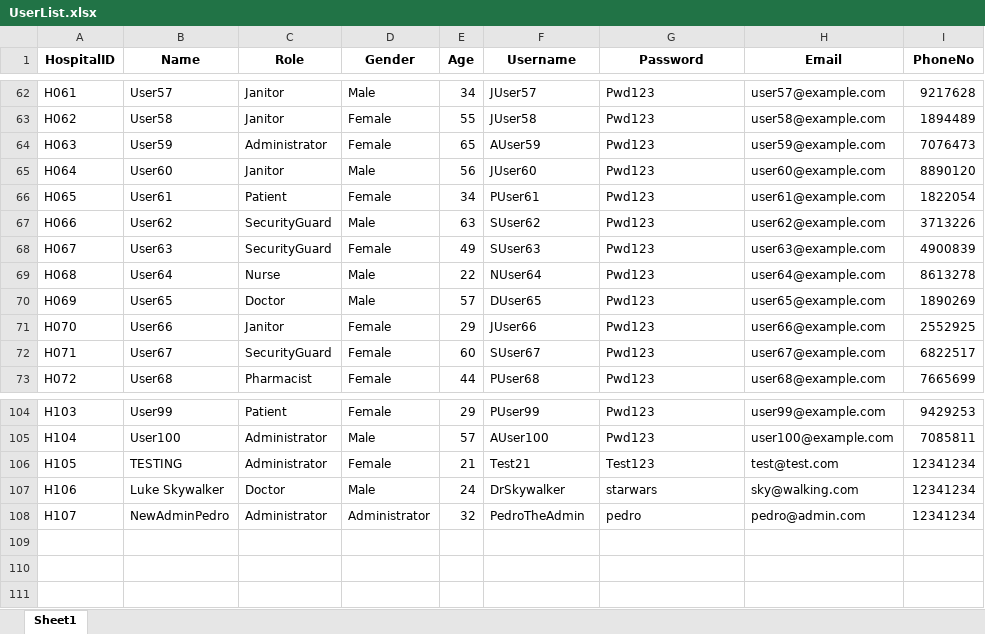
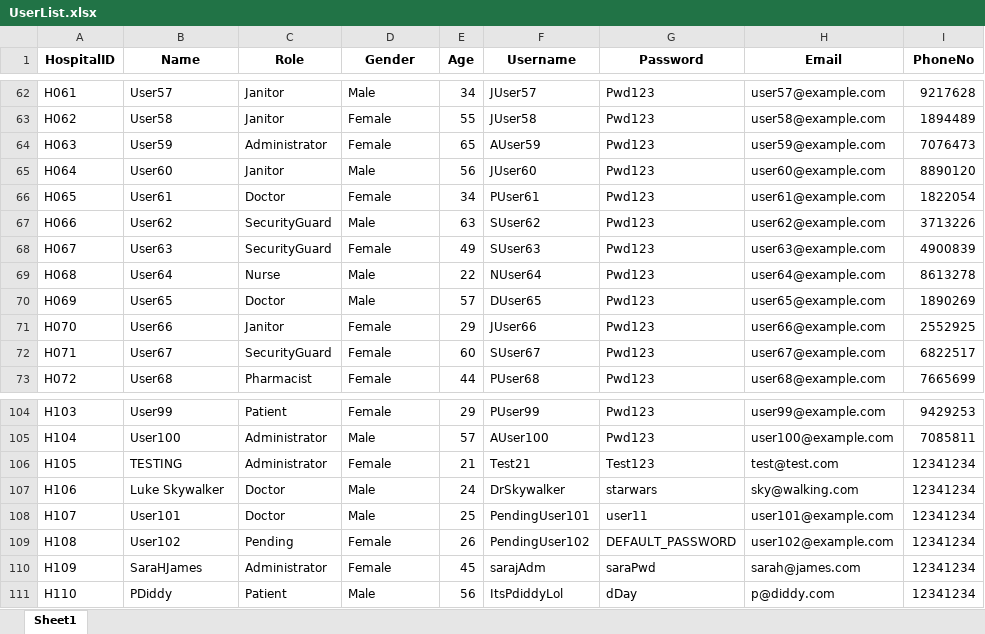
Before and after one commit to RajEstela/OOP_Proj, an Excel workbook: data/UserList.xlsx, sheet Sheet1, drawn as a sheet; only a part is shown, gaps mark what is left out; values as stored, in another font and other column widths than the file's, no borders; the diff names each change by its address in the sheet, - before the commit and + after, or states it on an @@ line.

Commit message:
Added default pwd feature and updated staff and inventory managers

```diff
--- a/data/UserList.xlsx (sheet Sheet1)
+++ b/data/UserList.xlsx (sheet Sheet1)
-C66 (Role): Patient
+C66 (Role): Doctor
-B108 (Name): NewAdminPedro
+B108 (Name): User101
-C108 (Role): Administrator
+C108 (Role): Doctor
-D108 (Gender): Administrator
+D108 (Gender): Male
-E108 (Age): 32
+E108 (Age): 25
-F108 (Username): PedroTheAdmin
+F108 (Username): PendingUser101
-G108 (Password): pedro
+G108 (Password): user11
-H108 (Email): pedro@admin.com
+H108 (Email): user101@example.com
+row 109: H108 | User102 | Pending | Female | 26 | PendingUser102 | DEFAULT_PASSWORD | user102@example.com | 12341234
+row 110: H109 | SaraHJames | Administrator | Female | 45 | sarajAdm | saraPwd | sarah@james.com | 12341234
+row 111: H110 | PDiddy | Patient | Male | 56 | ItsPdiddyLol | dDay | p@diddy.com | 12341234
```
Also changed, not shown: data/MedicalInventory_List.xlsx, 13 other files.
